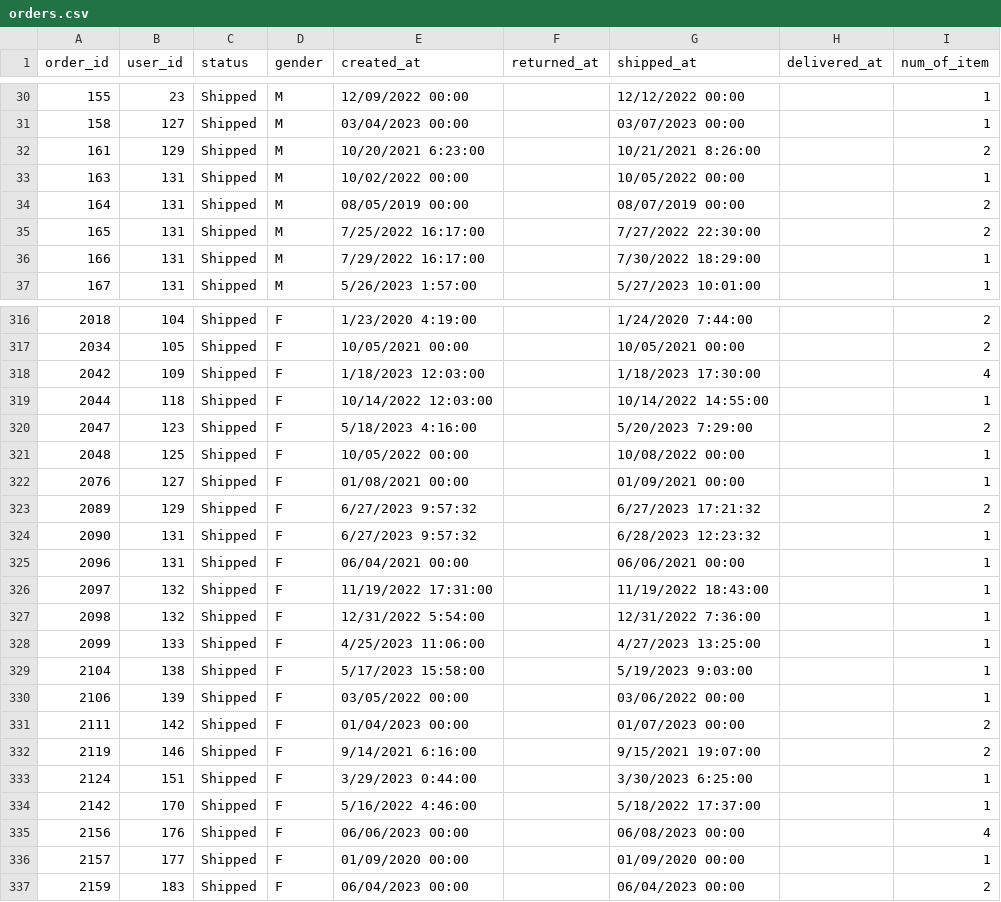
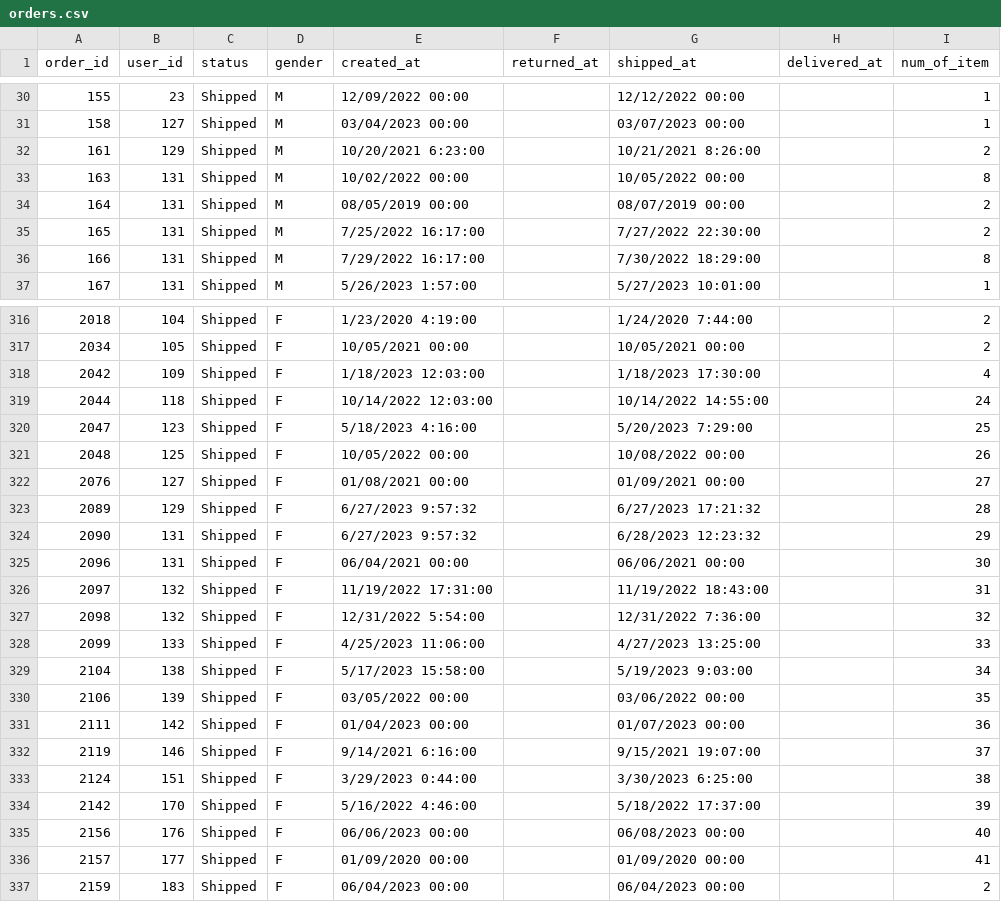
Before and after one commit to dsciencelabs/JNE_Data_Analytics_PySQL, a CSV file: data/data_latihan/orders.csv, drawn as a sheet; only a part is shown, gaps mark what is left out; the diff covers the shown part only.

```diff
--- a/data/data_latihan/orders.csv
+++ b/data/data_latihan/orders.csv
@@ -32,6 +32,6 @@
 161;129;Shipped;M;10/20/2021 6:23:00;;10/21/2021 8:26:00;;2
-163;131;Shipped;M;10/02/2022 00:00;;10/05/2022 00:00;;1
+163;131;Shipped;M;10/02/2022 00:00;;10/05/2022 00:00;;8
 164;131;Shipped;M;08/05/2019 00:00;;08/07/2019 00:00;;2
 165;131;Shipped;M;7/25/2022 16:17:00;;7/27/2022 22:30:00;;2
-166;131;Shipped;M;7/29/2022 16:17:00;;7/30/2022 18:29:00;;1
+166;131;Shipped;M;7/29/2022 16:17:00;;7/30/2022 18:29:00;;8
 167;131;Shipped;M;5/26/2023 1:57:00;;5/27/2023 10:01:00;;1
@@ -318,20 +318,20 @@
 2042;109;Shipped;F;1/18/2023 12:03:00;;1/18/2023 17:30:00;;4
-2044;118;Shipped;F;10/14/2022 12:03:00;;10/14/2022 14:55:00;;1
-2047;123;Shipped;F;5/18/2023 4:16:00;;5/20/2023 7:29:00;;2
-2048;125;Shipped;F;10/05/2022 00:00;;10/08/2022 00:00;;1
-2076;127;Shipped;F;01/08/2021 00:00;;01/09/2021 00:00;;1
-2089;129;Shipped;F;6/27/2023 9:57:32;;6/27/2023 17:21:32;;2
-2090;131;Shipped;F;6/27/2023 9:57:32;;6/28/2023 12:23:32;;1
-2096;131;Shipped;F;06/04/2021 00:00;;06/06/2021 00:00;;1
-2097;132;Shipped;F;11/19/2022 17:31:00;;11/19/2022 18:43:00;;1
-2098;132;Shipped;F;12/31/2022 5:54:00;;12/31/2022 7:36:00;;1
-2099;133;Shipped;F;4/25/2023 11:06:00;;4/27/2023 13:25:00;;1
-2104;138;Shipped;F;5/17/2023 15:58:00;;5/19/2023 9:03:00;;1
-2106;139;Shipped;F;03/05/2022 00:00;;03/06/2022 00:00;;1
-2111;142;Shipped;F;01/04/2023 00:00;;01/07/2023 00:00;;2
-2119;146;Shipped;F;9/14/2021 6:16:00;;9/15/2021 19:07:00;;2
-2124;151;Shipped;F;3/29/2023 0:44:00;;3/30/2023 6:25:00;;1
-2142;170;Shipped;F;5/16/2022 4:46:00;;5/18/2022 17:37:00;;1
-2156;176;Shipped;F;06/06/2023 00:00;;06/08/2023 00:00;;4
-2157;177;Shipped;F;01/09/2020 00:00;;01/09/2020 00:00;;1
+2044;118;Shipped;F;10/14/2022 12:03:00;;10/14/2022 14:55:00;;24
+2047;123;Shipped;F;5/18/2023 4:16:00;;5/20/2023 7:29:00;;25
+2048;125;Shipped;F;10/05/2022 00:00;;10/08/2022 00:00;;26
+2076;127;Shipped;F;01/08/2021 00:00;;01/09/2021 00:00;;27
+2089;129;Shipped;F;6/27/2023 9:57:32;;6/27/2023 17:21:32;;28
+2090;131;Shipped;F;6/27/2023 9:57:32;;6/28/2023 12:23:32;;29
+2096;131;Shipped;F;06/04/2021 00:00;;06/06/2021 00:00;;30
+2097;132;Shipped;F;11/19/2022 17:31:00;;11/19/2022 18:43:00;;31
+2098;132;Shipped;F;12/31/2022 5:54:00;;12/31/2022 7:36:00;;32
+2099;133;Shipped;F;4/25/2023 11:06:00;;4/27/2023 13:25:00;;33
+2104;138;Shipped;F;5/17/2023 15:58:00;;5/19/2023 9:03:00;;34
+2106;139;Shipped;F;03/05/2022 00:00;;03/06/2022 00:00;;35
+2111;142;Shipped;F;01/04/2023 00:00;;01/07/2023 00:00;;36
+2119;146;Shipped;F;9/14/2021 6:16:00;;9/15/2021 19:07:00;;37
+2124;151;Shipped;F;3/29/2023 0:44:00;;3/30/2023 6:25:00;;38
+2142;170;Shipped;F;5/16/2022 4:46:00;;5/18/2022 17:37:00;;39
+2156;176;Shipped;F;06/06/2023 00:00;;06/08/2023 00:00;;40
+2157;177;Shipped;F;01/09/2020 00:00;;01/09/2020 00:00;;41
 2159;183;Shipped;F;06/04/2023 00:00;;06/04/2023 00:00;;2
```
Also changed, not shown: 70 edited cells elsewhere in this file.
